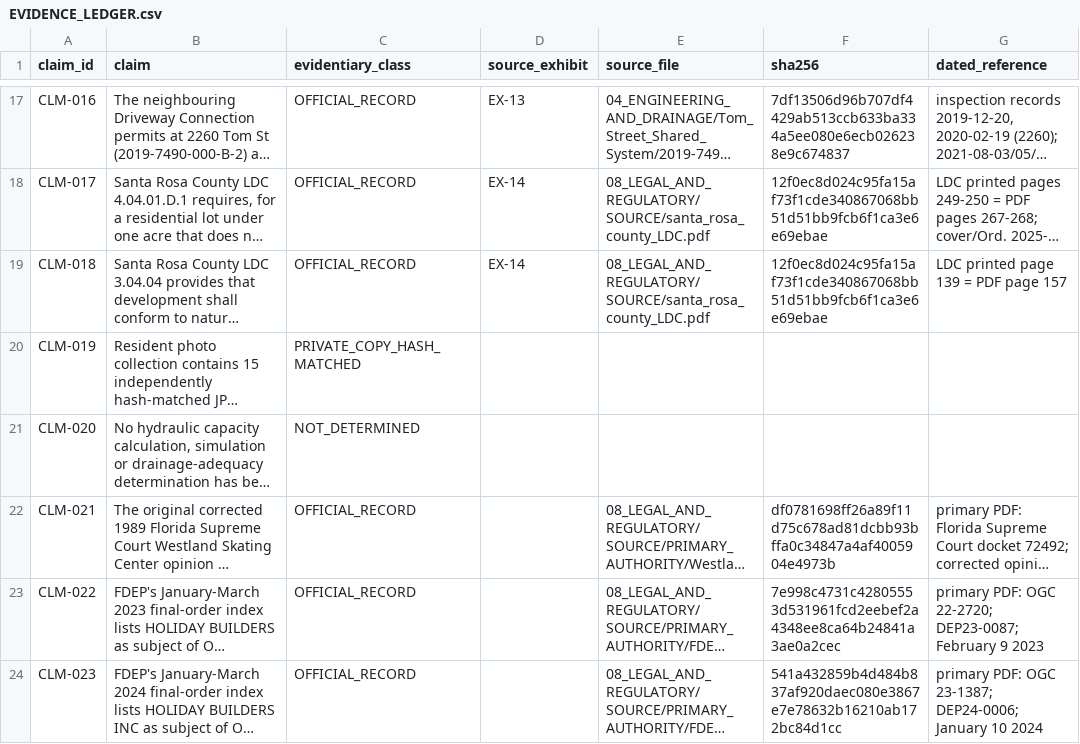
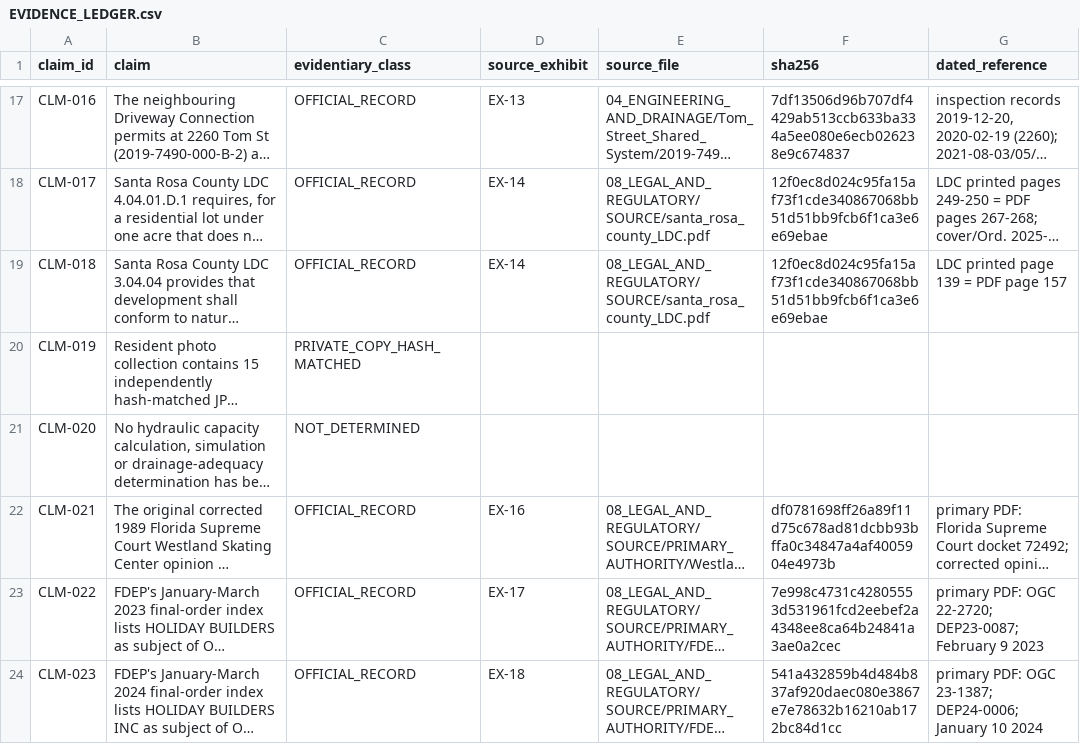
Before and after one commit to dthompsonfl/tom.street.drainage, a CSV file: 00_CONTROL/EVIDENCE_LEDGER.csv, drawn as a sheet; only a part is shown, gaps mark what is left out; long unchanged cells end in …; the diff names each change by its address in the sheet, - before the commit and + after, or states it on an @@ line.

```diff
--- a/00_CONTROL/EVIDENCE_LEDGER.csv
+++ b/00_CONTROL/EVIDENCE_LEDGER.csv
-D22 (source_exhibit): (empty)
+D22 (source_exhibit): EX-16
-D23 (source_exhibit): (empty)
+D23 (source_exhibit): EX-17
-D24 (source_exhibit): (empty)
+D24 (source_exhibit): EX-18
```
Also changed, not shown: 00_CONTROL/EXHIBIT_INDEX.csv, 00_CONTROL/RESPONSIBILITY_MATRIX.csv, 3 other files.
